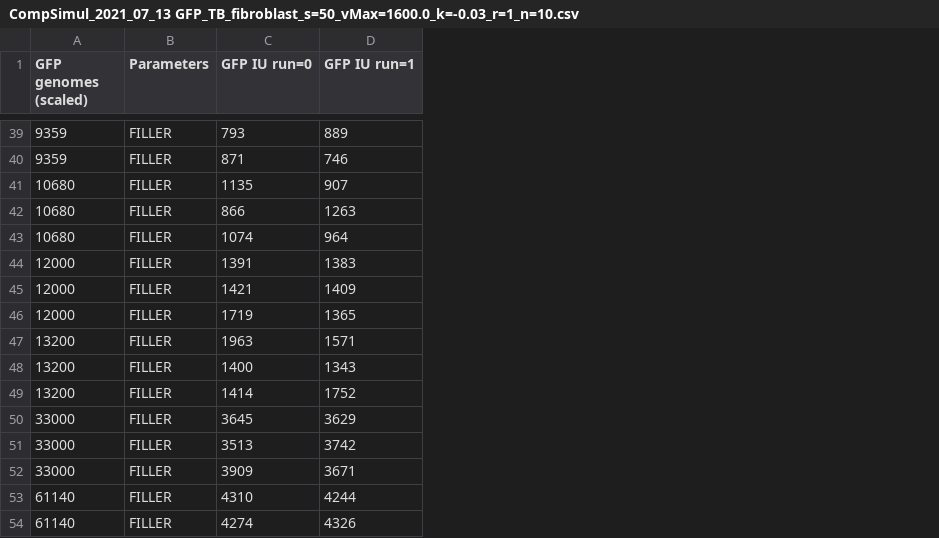
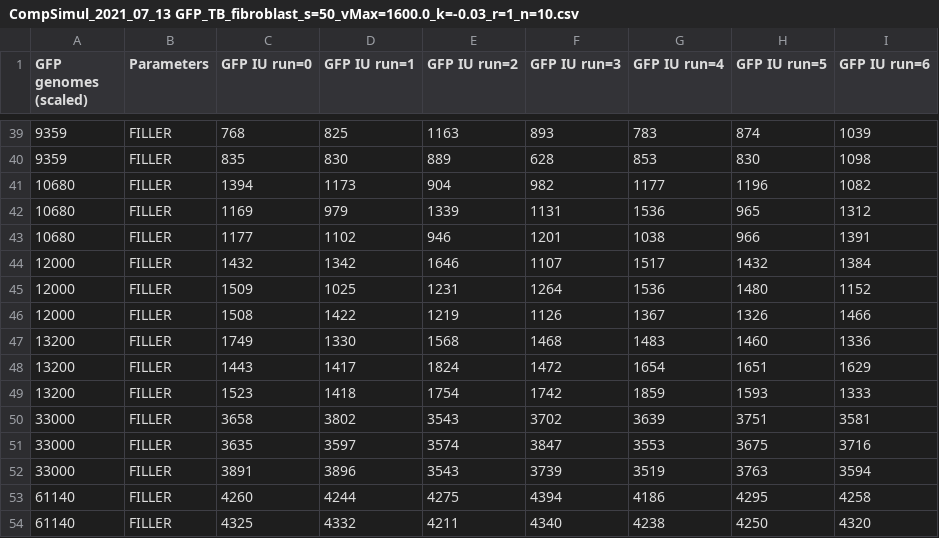
Before and after one commit to Joshua-Miller-161/HCMV_Dose_Infection, a CSV file: simulation_results/comp/CompSimul_2021_07_13 GFP_TB_fibroblast_s=50_vMax=1600.0_k=-0.03_r=1_n=10.csv, drawn as a sheet; only a part is shown, gaps mark what is left out; the diff covers the shown part only; the diff names each change by its address in the sheet, - before the commit and + after, or states it on an @@ line.

```diff
--- a/simulation_results/comp/CompSimul_2021_07_13 GFP_TB_fibroblast_s=50_vMax=1600.0_k=-0.03_r=1_n=10.csv
+++ b/simulation_results/comp/CompSimul_2021_07_13 GFP_TB_fibroblast_s=50_vMax=1600.0_k=-0.03_r=1_n=10.csv
+column E (GFP IU run=2), rows 39-54: 1163 | 889 | 904 | 1339 | 946 | 1646 | 1231 | 1219 | 1568 | 1824 | 1754 | 3543 | 3574 | 3543 | 4275 | 4211
+column F (GFP IU run=3), rows 39-54: 893 | 628 | 982 | 1131 | 1201 | 1107 | 1264 | 1126 | 1468 | 1472 | 1742 | 3702 | 3847 | 3739 | 4394 | 4340
+column G (GFP IU run=4), rows 39-54: 783 | 853 | 1177 | 1536 | 1038 | 1517 | 1536 | 1367 | 1483 | 1654 | 1859 | 3639 | 3553 | 3519 | 4186 | 4238
+column H (GFP IU run=5), rows 39-54: 874 | 830 | 1196 | 965 | 966 | 1432 | 1480 | 1326 | 1460 | 1651 | 1593 | 3751 | 3675 | 3763 | 4295 | 4250
+column I (GFP IU run=6), rows 39-54: 1039 | 1098 | 1082 | 1312 | 1391 | 1384 | 1152 | 1466 | 1336 | 1629 | 1333 | 3581 | 3716 | 3594 | 4258 | 4320
-C39 (GFP IU run=0): 793
+C39 (GFP IU run=0): 768
-D39 (GFP IU run=1): 889
+D39 (GFP IU run=1): 825
-C40 (GFP IU run=0): 871
+C40 (GFP IU run=0): 835
-D40 (GFP IU run=1): 746
+D40 (GFP IU run=1): 830
-C41 (GFP IU run=0): 1135
+C41 (GFP IU run=0): 1394
-D41 (GFP IU run=1): 907
+D41 (GFP IU run=1): 1173
-C42 (GFP IU run=0): 866
+C42 (GFP IU run=0): 1169
-D42 (GFP IU run=1): 1263
+D42 (GFP IU run=1): 979
-C43 (GFP IU run=0): 1074
+C43 (GFP IU run=0): 1177
-D43 (GFP IU run=1): 964
+D43 (GFP IU run=1): 1102
-C44 (GFP IU run=0): 1391
+C44 (GFP IU run=0): 1432
-D44 (GFP IU run=1): 1383
+D44 (GFP IU run=1): 1342
-C45 (GFP IU run=0): 1421
+C45 (GFP IU run=0): 1509
-D45 (GFP IU run=1): 1409
+D45 (GFP IU run=1): 1025
-C46 (GFP IU run=0): 1719
+C46 (GFP IU run=0): 1508
-D46 (GFP IU run=1): 1365
+D46 (GFP IU run=1): 1422
-C47 (GFP IU run=0): 1963
+C47 (GFP IU run=0): 1749
-D47 (GFP IU run=1): 1571
+D47 (GFP IU run=1): 1330
-C48 (GFP IU run=0): 1400
+C48 (GFP IU run=0): 1443
-D48 (GFP IU run=1): 1343
+D48 (GFP IU run=1): 1417
-C49 (GFP IU run=0): 1414
+C49 (GFP IU run=0): 1523
-D49 (GFP IU run=1): 1752
+D49 (GFP IU run=1): 1418
-C50 (GFP IU run=0): 3645
+C50 (GFP IU run=0): 3658
-D50 (GFP IU run=1): 3629
+D50 (GFP IU run=1): 3802
-C51 (GFP IU run=0): 3513
+C51 (GFP IU run=0): 3635
-D51 (GFP IU run=1): 3742
+D51 (GFP IU run=1): 3597
-C52 (GFP IU run=0): 3909
+C52 (GFP IU run=0): 3891
-D52 (GFP IU run=1): 3671
+D52 (GFP IU run=1): 3896
-C53 (GFP IU run=0): 4310
+C53 (GFP IU run=0): 4260
-C54 (GFP IU run=0): 4274
+C54 (GFP IU run=0): 4325
-D54 (GFP IU run=1): 4326
+D54 (GFP IU run=1): 4332
```
Also changed, not shown: 4 added rows, 4 removed rows and 85 edited cells elsewhere in this file, 4 other files.
